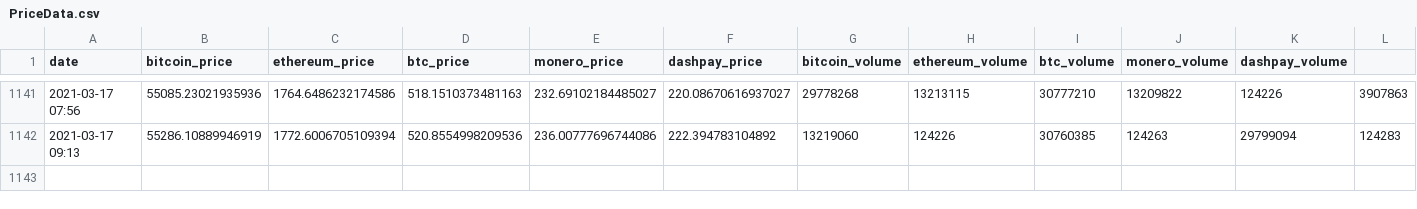
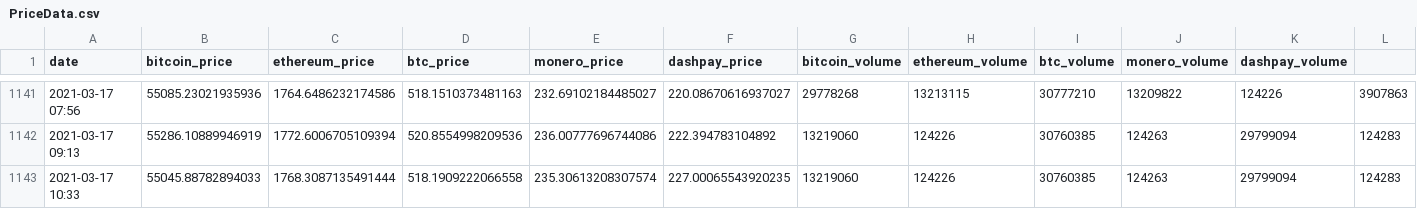
Before and after one commit to kbenzle/tradr, a CSV file: Data/PriceGrabber/PriceData.csv, drawn as a sheet; only a part is shown, gaps mark what is left out; rows hold the shown columns only; the diff names each change by its address in the sheet, - before the commit and + after, or states it on an @@ line.

Commit message:
committing files

```diff
--- a/Data/PriceGrabber/PriceData.csv
+++ b/Data/PriceGrabber/PriceData.csv
+row 1143: 2021-03-17 10:33 | 55045.88782894033 | 1768.3087135491444 | 518.1909222066558 | 235.30613208307574 | 227.00065543920235 | 13219060 | 124226 | 30760385 | 124263 | 29799094 | 124283
```
